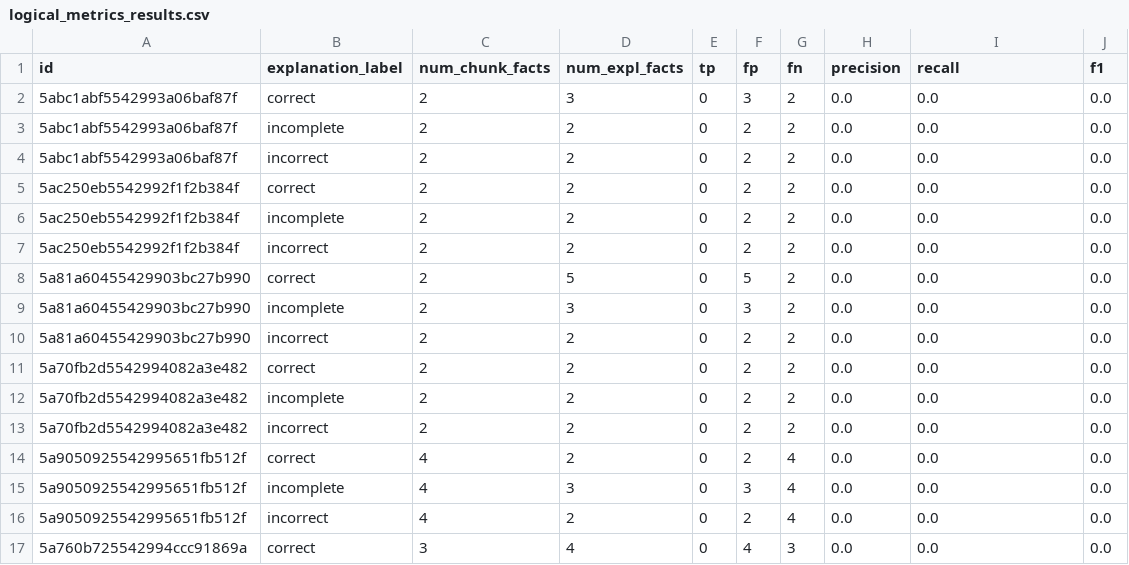
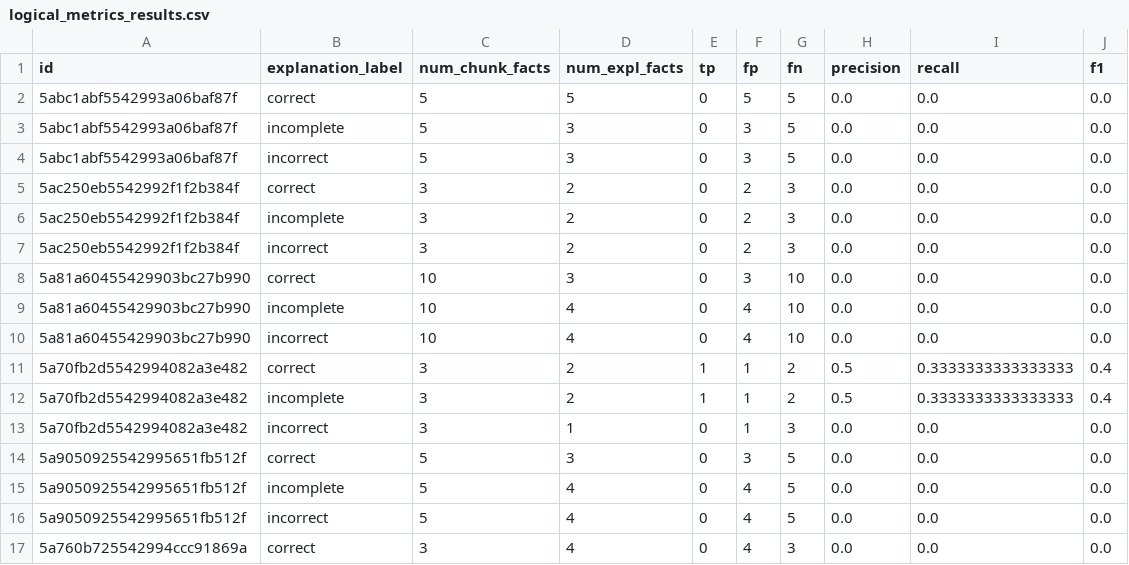
Before and after one commit to lagaleno/nl_xai_evaluation, a CSV file: 4-experiment/logical_metrics_results.csv, drawn as a sheet; only a part is shown; the diff covers the shown part only.

```diff
--- a/4-experiment/logical_metrics_results.csv
+++ b/4-experiment/logical_metrics_results.csv
@@ -1,17 +1,17 @@
 id,explanation_label,num_chunk_facts,num_expl_facts,tp,fp,fn,precision,recall,f1
-5abc1abf5542993a06baf87f,correct,2,3,0,3,2,0.0,0.0,0.0
-5abc1abf5542993a06baf87f,incomplete,2,2,0,2,2,0.0,0.0,0.0
-5abc1abf5542993a06baf87f,incorrect,2,2,0,2,2,0.0,0.0,0.0
-5ac250eb5542992f1f2b384f,correct,2,2,0,2,2,0.0,0.0,0.0
-5ac250eb5542992f1f2b384f,incomplete,2,2,0,2,2,0.0,0.0,0.0
-5ac250eb5542992f1f2b384f,incorrect,2,2,0,2,2,0.0,0.0,0.0
-5a81a60455429903bc27b990,correct,2,5,0,5,2,0.0,0.0,0.0
-5a81a60455429903bc27b990,incomplete,2,3,0,3,2,0.0,0.0,0.0
-5a81a60455429903bc27b990,incorrect,2,2,0,2,2,0.0,0.0,0.0
-5a70fb2d5542994082a3e482,correct,2,2,0,2,2,0.0,0.0,0.0
-5a70fb2d5542994082a3e482,incomplete,2,2,0,2,2,0.0,0.0,0.0
-5a70fb2d5542994082a3e482,incorrect,2,2,0,2,2,0.0,0.0,0.0
-5a9050925542995651fb512f,correct,4,2,0,2,4,0.0,0.0,0.0
-5a9050925542995651fb512f,incomplete,4,3,0,3,4,0.0,0.0,0.0
-5a9050925542995651fb512f,incorrect,4,2,0,2,4,0.0,0.0,0.0
+5abc1abf5542993a06baf87f,correct,5,5,0,5,5,0.0,0.0,0.0
+5abc1abf5542993a06baf87f,incomplete,5,3,0,3,5,0.0,0.0,0.0
+5abc1abf5542993a06baf87f,incorrect,5,3,0,3,5,0.0,0.0,0.0
+5ac250eb5542992f1f2b384f,correct,3,2,0,2,3,0.0,0.0,0.0
+5ac250eb5542992f1f2b384f,incomplete,3,2,0,2,3,0.0,0.0,0.0
+5ac250eb5542992f1f2b384f,incorrect,3,2,0,2,3,0.0,0.0,0.0
+5a81a60455429903bc27b990,correct,10,3,0,3,10,0.0,0.0,0.0
+5a81a60455429903bc27b990,incomplete,10,4,0,4,10,0.0,0.0,0.0
+5a81a60455429903bc27b990,incorrect,10,4,0,4,10,0.0,0.0,0.0
+5a70fb2d5542994082a3e482,correct,3,2,1,1,2,0.5,0.3333333333333333,0.4
+5a70fb2d5542994082a3e482,incomplete,3,2,1,1,2,0.5,0.3333333333333333,0.4
+5a70fb2d5542994082a3e482,incorrect,3,1,0,1,3,0.0,0.0,0.0
+5a9050925542995651fb512f,correct,5,3,0,3,5,0.0,0.0,0.0
+5a9050925542995651fb512f,incomplete,5,4,0,4,5,0.0,0.0,0.0
+5a9050925542995651fb512f,incorrect,5,4,0,4,5,0.0,0.0,0.0
 5a760b725542994ccc91869a,correct,3,4,0,4,3,0.0,0.0,0.0
```
Also changed, not shown: 1 added row, 1 removed row and 30 edited cells elsewhere in this file, 4-experiment/logical_result_trials_out/logical_metrics_results_trial1.csv, 8 other files.
